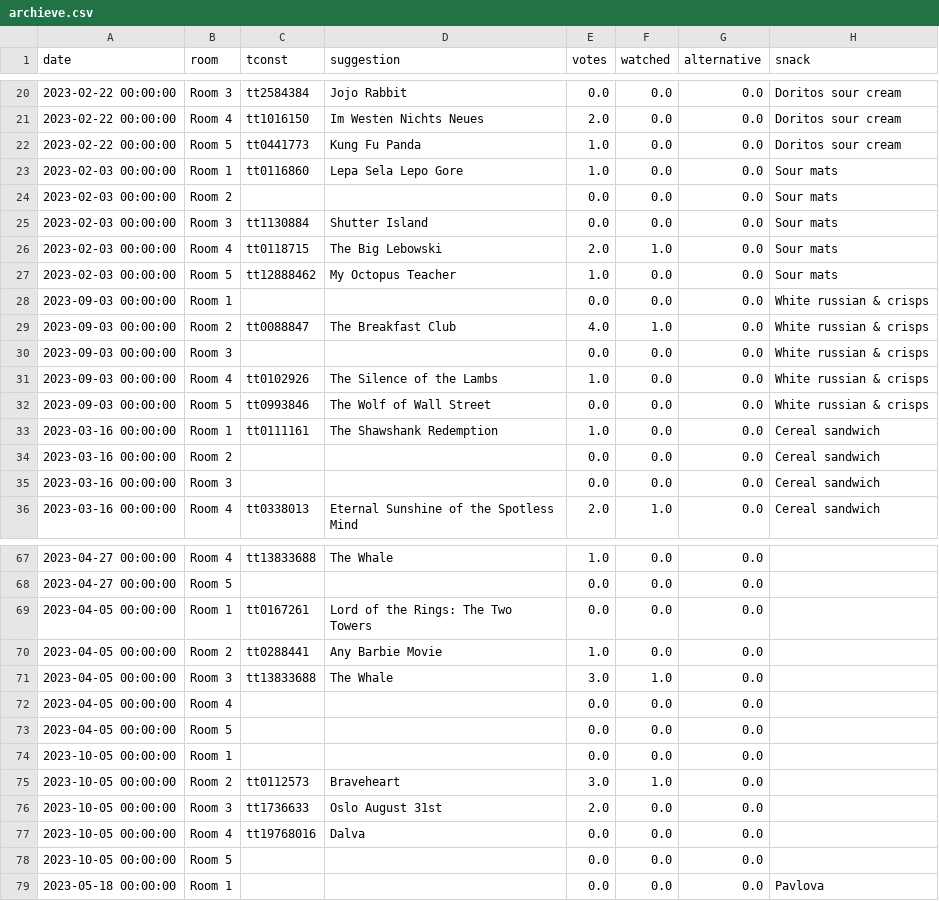
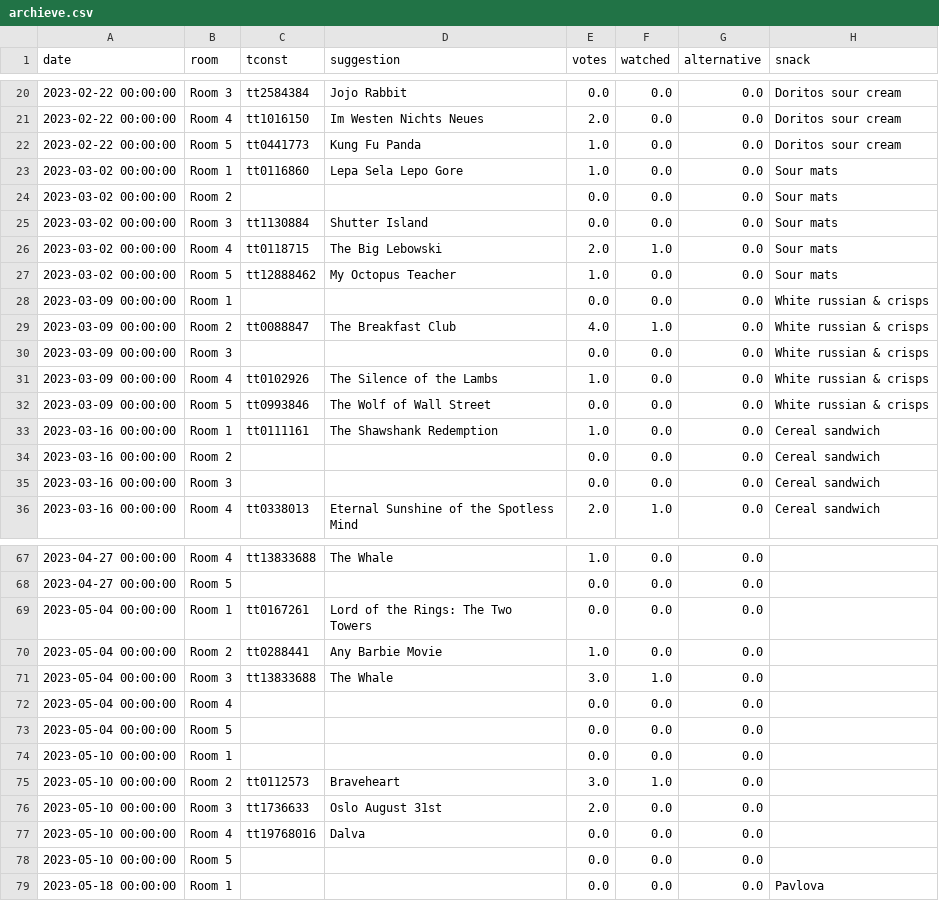
Before and after one commit to MijdeMijs/Thursday_Filmday, a CSV file: archieve.csv, drawn as a sheet; only a part is shown, gaps mark what is left out; the diff covers the shown part only; the diff names each change by its address in the sheet, - before the commit and + after, or states it on an @@ line.

Commit message:
January 2025 archieve data update

```diff
--- a/archieve.csv
+++ b/archieve.csv
-A23:A27 (date): 2023-02-03 00:00:00
+A23:A27 (date): 2023-03-02 00:00:00
-A28:A32 (date): 2023-09-03 00:00:00
+A28:A32 (date): 2023-03-09 00:00:00
-A69:A73 (date): 2023-04-05 00:00:00
+A69:A73 (date): 2023-05-04 00:00:00
-A74:A78 (date): 2023-10-05 00:00:00
+A74:A78 (date): 2023-05-10 00:00:00
```
Also changed, not shown: 10 edited cells elsewhere in this file.
